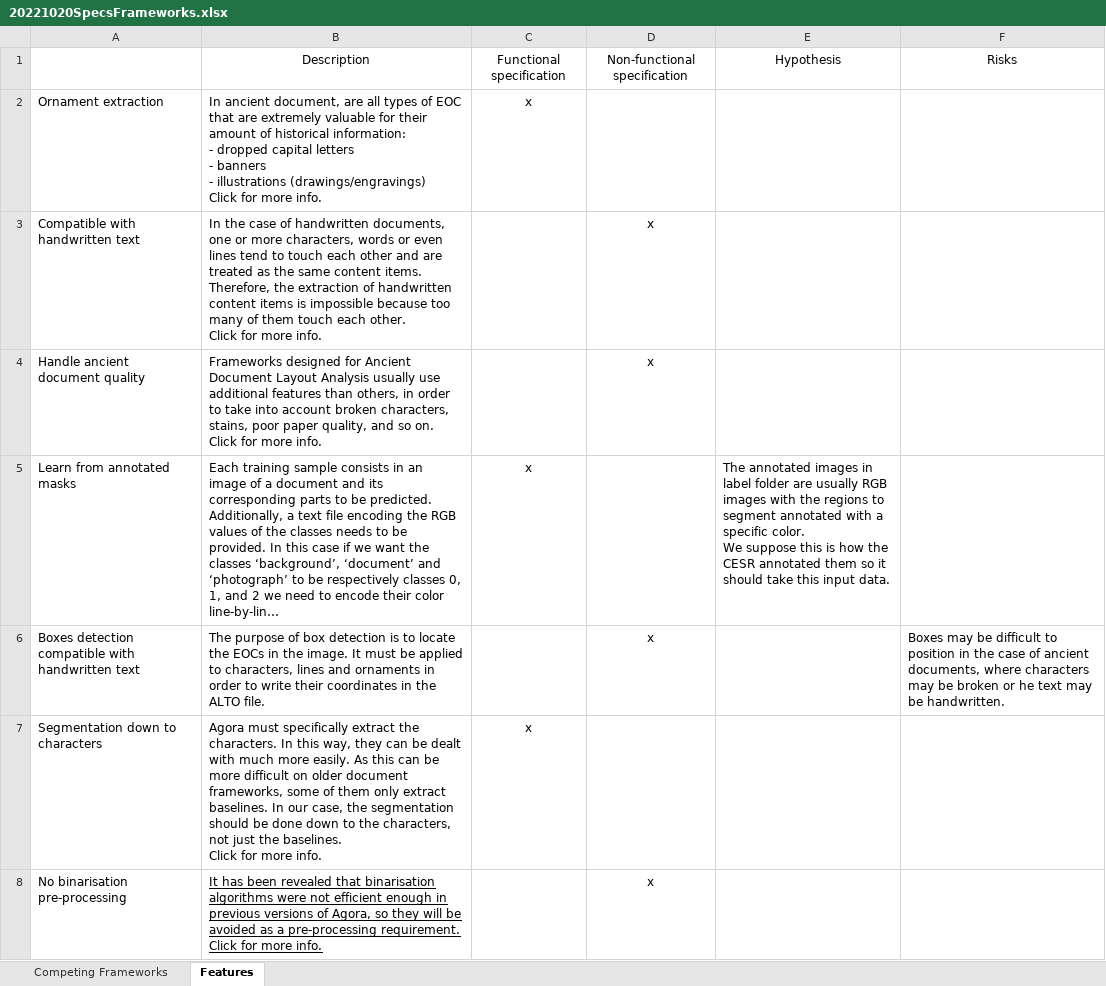
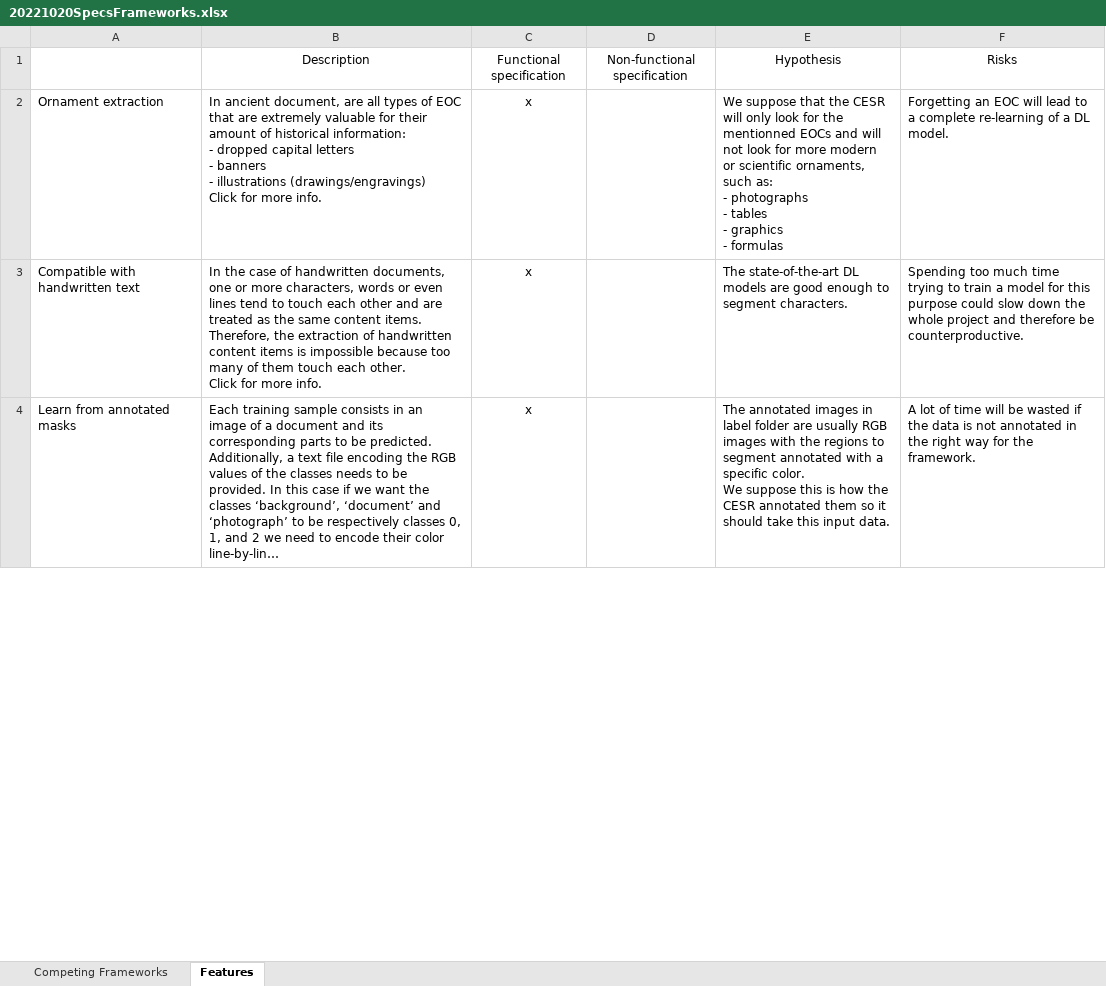
Before and after one commit to theoboiss/deep-agora-doc, an Excel workbook: Deliverables/20221020SpecsFrameworks.xlsx, sheet Features, drawn as a sheet; only a part is shown; long unchanged cells end in …; values as stored, in another font and other column widths than the file's, no borders; removed rows and columns are numbered as before the commit, all else as after; ↵ is a line break in a cell; the diff covers the shown part only; the diff names each change by its address in the sheet, - before the commit and + after, or states it on an @@ line.

Commit message:
Completed SpecsFrameworks.xslx

```diff
--- a/Deliverables/20221020SpecsFrameworks.xlsx (sheet Features)
+++ b/Deliverables/20221020SpecsFrameworks.xlsx (sheet Features)
-E2: (empty)
+E2: We suppose that the CESR will only look for the mentionned EOCs and will not look for more modern or scientific ornaments, such as: ↵ - photographs ↵ - tables ↵ - graphics ↵ - formulas
-F2: (empty)
+F2: Forgetting an EOC will lead to a complete re-learning of a DL model.
-C3: (empty)
+C3: x
-D3: x
+D3: (empty)
-E3: (empty)
+E3: The state-of-the-art DL models are good enough to segment characters.
-F3: (empty)
+F3: Spending too much time trying to train a model for this purpose could slow down the whole project and therefore be counterproductive.
-row 4: Handle ancient document quality | Frameworks designed for Ancient Document Layout Analysis usually use additional features than others, in order to take into account broken characters, stains, poor paper quality, and so on. ↵ Click for more info. |  | x
-F4: (empty)
+F4: A lot of time will be wasted if the data is not annotated in the right way for the framework.
-row 6: Boxes detection compatible with handwritten text | The purpose of box detection is to locate the EOCs in the image. It must be applied to characters, lines and ornaments in order to write their coordinates in the ALTO file. |  | x |  | Boxes may be difficult to position in the case of ancient documents, where characters may be broken or he text may be handwritten.
-row 7: Segmentation down to characters | Agora must specifically extract the characters. In this way, they can be dealt with much more easily. As this can be more difficult on older document frameworks, some of them only extract baselines. In our case, the segmentation should be done down to the characters, not just the baselines. ↵ Click for more info. | x
-row 8: No binarisation pre-processing | It has been revealed that binarisation algorithms were not efficient enough in previous versions of Agora, so they will be avoided as a pre-processing requirement. ↵ Click for more info. |  | x
```
Also changed, not shown: 4 added rows and 6 edited cells elsewhere in this sheet, sheet Competing Frameworks, Deliverables/20221012SpecsOutputs.xlsx, 1 other file.
